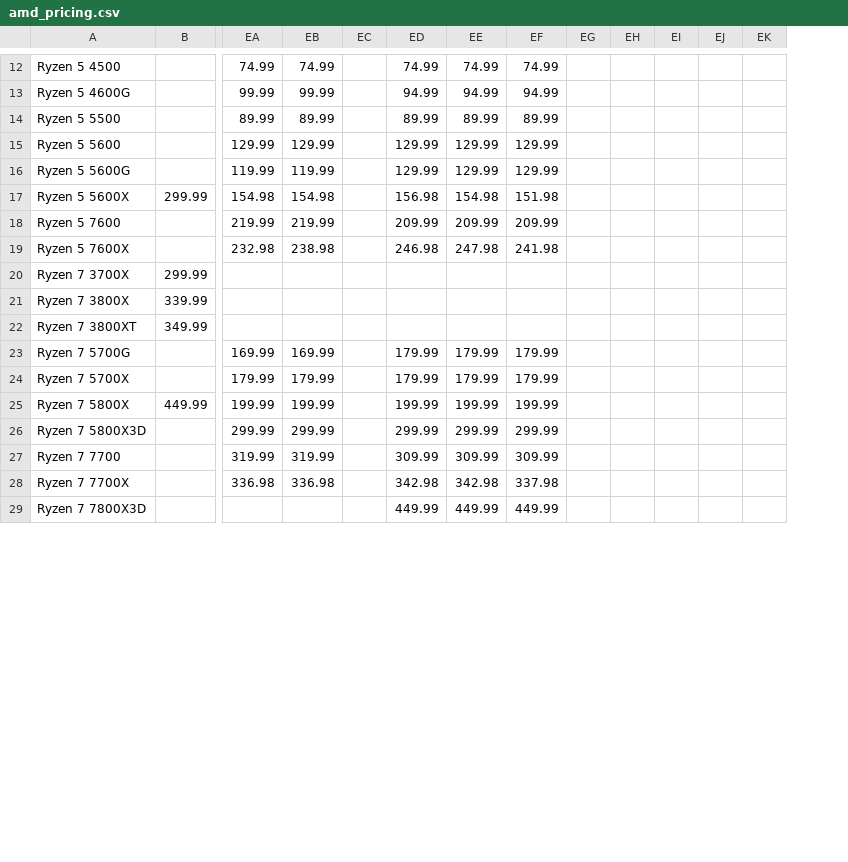
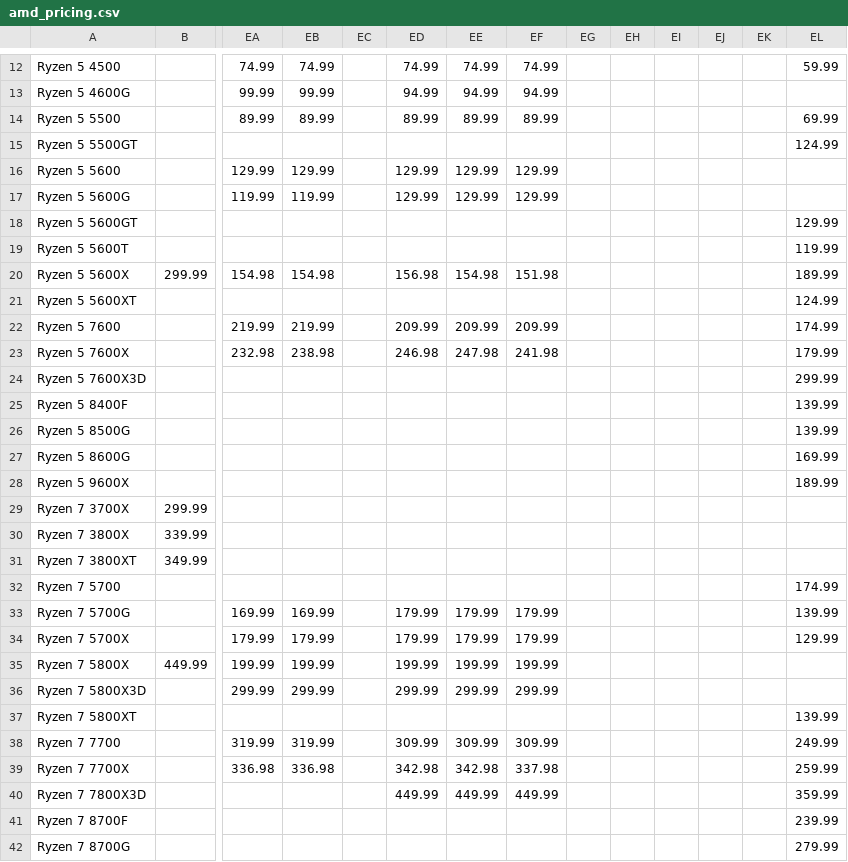
Before and after one commit to Jgoschke86/Jay, a CSV file: WebScrapers/Micro Center/Data/amd_pricing.csv, drawn as a sheet; only a part is shown, gaps mark what is left out; rows hold the shown columns only; the diff covers the shown part only; the diff names each change by its address in the sheet, - before the commit and + after, or states it on an @@ line.

```diff
--- a/WebScrapers/Micro Center/Data/amd_pricing.csv
+++ b/WebScrapers/Micro Center/Data/amd_pricing.csv
+column EL, rows 12-14: 59.99 |  | 69.99; row 20: 189.99; rows 22-23: 174.99 | 179.99; rows 33-34: 139.99 | 129.99; rows 38-40: 249.99 | 259.99 | 359.99
+row 15: Ryzen 5 5500GT |  |  |  |  |  |  |  |  |  |  |  |  | 124.99
+row 18: Ryzen 5 5600GT |  |  |  |  |  |  |  |  |  |  |  |  | 129.99
+row 19: Ryzen 5 5600T |  |  |  |  |  |  |  |  |  |  |  |  | 119.99
+row 21: Ryzen 5 5600XT |  |  |  |  |  |  |  |  |  |  |  |  | 124.99
+row 24: Ryzen 5 7600X3D |  |  |  |  |  |  |  |  |  |  |  |  | 299.99
+row 25: Ryzen 5 8400F |  |  |  |  |  |  |  |  |  |  |  |  | 139.99
+row 26: Ryzen 5 8500G |  |  |  |  |  |  |  |  |  |  |  |  | 139.99
+row 27: Ryzen 5 8600G |  |  |  |  |  |  |  |  |  |  |  |  | 169.99
+row 28: Ryzen 5 9600X |  |  |  |  |  |  |  |  |  |  |  |  | 189.99
+row 32: Ryzen 7 5700 |  |  |  |  |  |  |  |  |  |  |  |  | 174.99
+row 37: Ryzen 7 5800XT |  |  |  |  |  |  |  |  |  |  |  |  | 139.99
+row 41: Ryzen 7 8700F |  |  |  |  |  |  |  |  |  |  |  |  | 239.99
+row 42: Ryzen 7 8700G |  |  |  |  |  |  |  |  |  |  |  |  | 279.99
```
Also changed, not shown: 10 added rows elsewhere in this file, WebScrapers/Micro Center/Data/Proc_Price_Data.csv, WebScrapers/Micro Center/Data/intel_pricing.csv, 2 other files.
